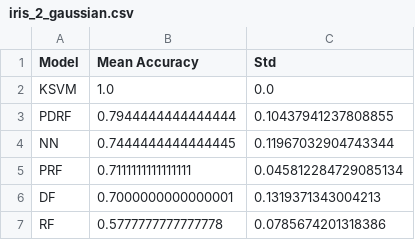
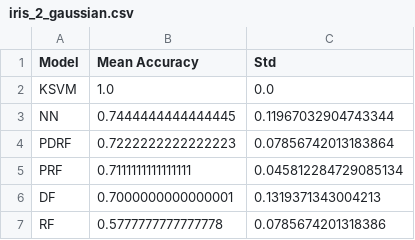
Before and after one commit to carlos-vf/PML, a CSV file: results/2_gaussian/tables/iris_2_gaussian.csv, drawn as a sheet; removed rows and columns are numbered as before the commit, all else as after; the diff names each change by its address in the sheet, - before the commit and + after, or states it on an @@ line.

```diff
--- a/results/2_gaussian/tables/iris_2_gaussian.csv
+++ b/results/2_gaussian/tables/iris_2_gaussian.csv
-row 3: PDRF | 0.7944444444444444 | 0.10437941237808855
+row 4: PDRF | 0.7222222222222223 | 0.07856742013183864
```
Also changed, not shown: results/3_gaussian/tables/iris_3_gaussian.csv, 17 other files.
